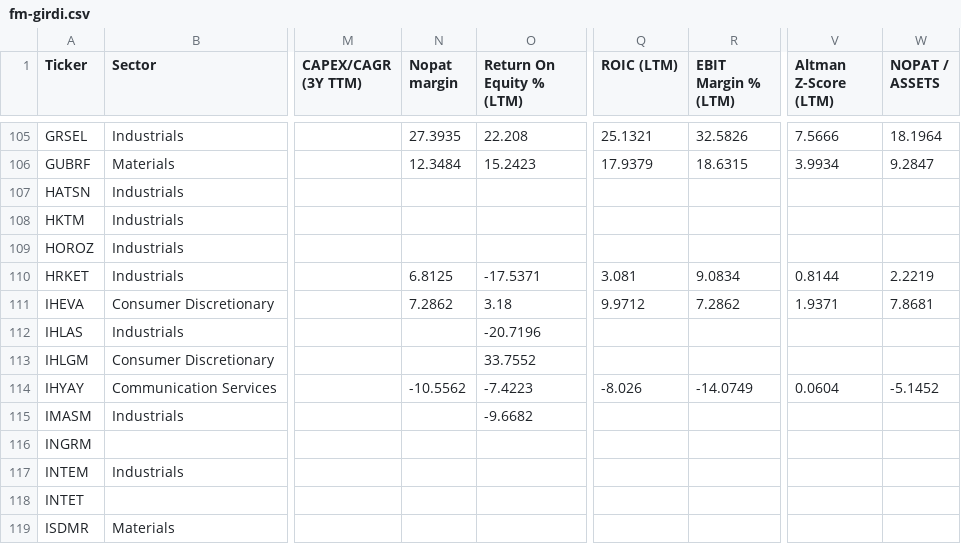
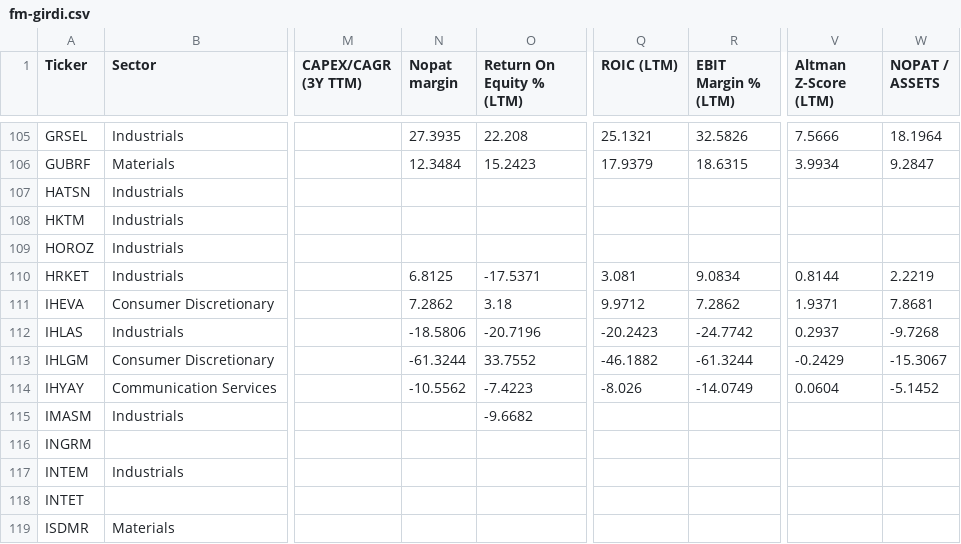
Before and after one commit to fkasap/Ktpanel2, a CSV file: ktpanel/fm-girdi.csv, drawn as a sheet; only a part is shown, gaps mark what is left out; the diff names each change by its address in the sheet, - before the commit and + after, or states it on an @@ line.

```diff
--- a/ktpanel/fm-girdi.csv
+++ b/ktpanel/fm-girdi.csv
-N112 (Nopat margin): (empty)
+N112 (Nopat margin): -18.5806
-Q112 (ROIC (LTM)): (empty)
+Q112 (ROIC (LTM)): -20.2423
-R112 (EBIT Margin % (LTM)): (empty)
+R112 (EBIT Margin % (LTM)): -24.7742
-V112 (Altman Z-Score (LTM)): (empty)
+V112 (Altman Z-Score (LTM)): 0.2937
-W112 (NOPAT / ASSETS): (empty)
+W112 (NOPAT / ASSETS): -9.7268
-N113 (Nopat margin): (empty)
+N113 (Nopat margin): -61.3244
-Q113 (ROIC (LTM)): (empty)
+Q113 (ROIC (LTM)): -46.1882
-R113 (EBIT Margin % (LTM)): (empty)
+R113 (EBIT Margin % (LTM)): -61.3244
-V113 (Altman Z-Score (LTM)): (empty)
+V113 (Altman Z-Score (LTM)): -0.2429
-W113 (NOPAT / ASSETS): (empty)
+W113 (NOPAT / ASSETS): -15.3067
```
Also changed, not shown: 21 other files.
